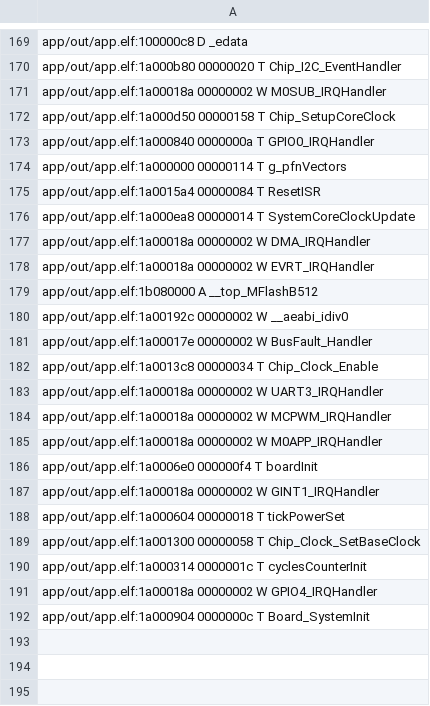
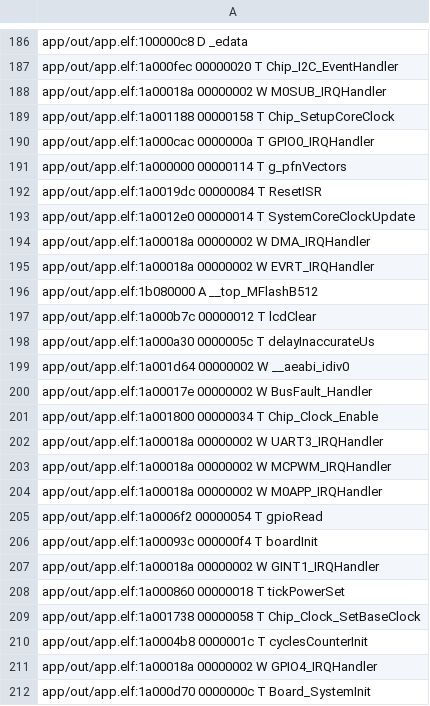
Before and after one commit to nicocolo44/Comedero_de_mascotas, a CSV file: app/out/app.names.csv, drawn as a sheet; only a part is shown, gaps mark what is left out; addresses are those after the commit; the diff covers the shown part only; the diff names each change by its address in the sheet, - before the commit and + after, or states it on an @@ line.

```diff
--- a/app/out/app.names.csv
+++ b/app/out/app.names.csv
-A187: app/out/app.elf:1a000b80 00000020 T…
+A187: app/out/app.elf:1a000fec 00000020 T…
-A189: app/out/app.elf:1a000d50 00000158 T…
+A189: app/out/app.elf:1a001188 00000158 T…
-A190: app/out/app.elf:1a000840 0000000a T…
+A190: app/out/app.elf:1a000cac 0000000a T…
-A192: app/out/app.elf:1a0015a4 00000084 T ResetISR
+A192: app/out/app.elf:1a0019dc 00000084 T ResetISR
-A193: app/out/app.elf:1a000ea8 00000014 T…
+A193: app/out/app.elf:1a0012e0 00000014 T…
-A197: app/out/app.elf:1a00192c 00000002 W __aeabi_idiv0
+A197: app/out/app.elf:1a000b7c 00000012 T lcdClear
+row 198: app/out/app.elf:1a000a30 0000005c T delayInaccurateUs
+row 199: app/out/app.elf:1a001d64 00000002 W __aeabi_idiv0
-A201: app/out/app.elf:1a0013c8 00000034 T…
+A201: app/out/app.elf:1a001800 00000034 T…
-A205: app/out/app.elf:1a0006e0 000000f4 T boardInit
+A205: app/out/app.elf:1a0006f2 00000054 T gpioRead
+row 206: app/out/app.elf:1a00093c 000000f4 T boardInit
-A208: app/out/app.elf:1a000604 00000018 T…
+A208: app/out/app.elf:1a000860 00000018 T…
-A209: app/out/app.elf:1a001300 00000058 T…
+A209: app/out/app.elf:1a001738 00000058 T…
-A210: app/out/app.elf:1a000314 0000001c T…
+A210: app/out/app.elf:1a0004b8 0000001c T…
-A212: app/out/app.elf:1a000904 0000000c T…
+A212: app/out/app.elf:1a000d70 0000000c T…
```
Also changed, not shown: 18 added rows, 1 removed row and 98 edited cells elsewhere in this file, 8 other files.
